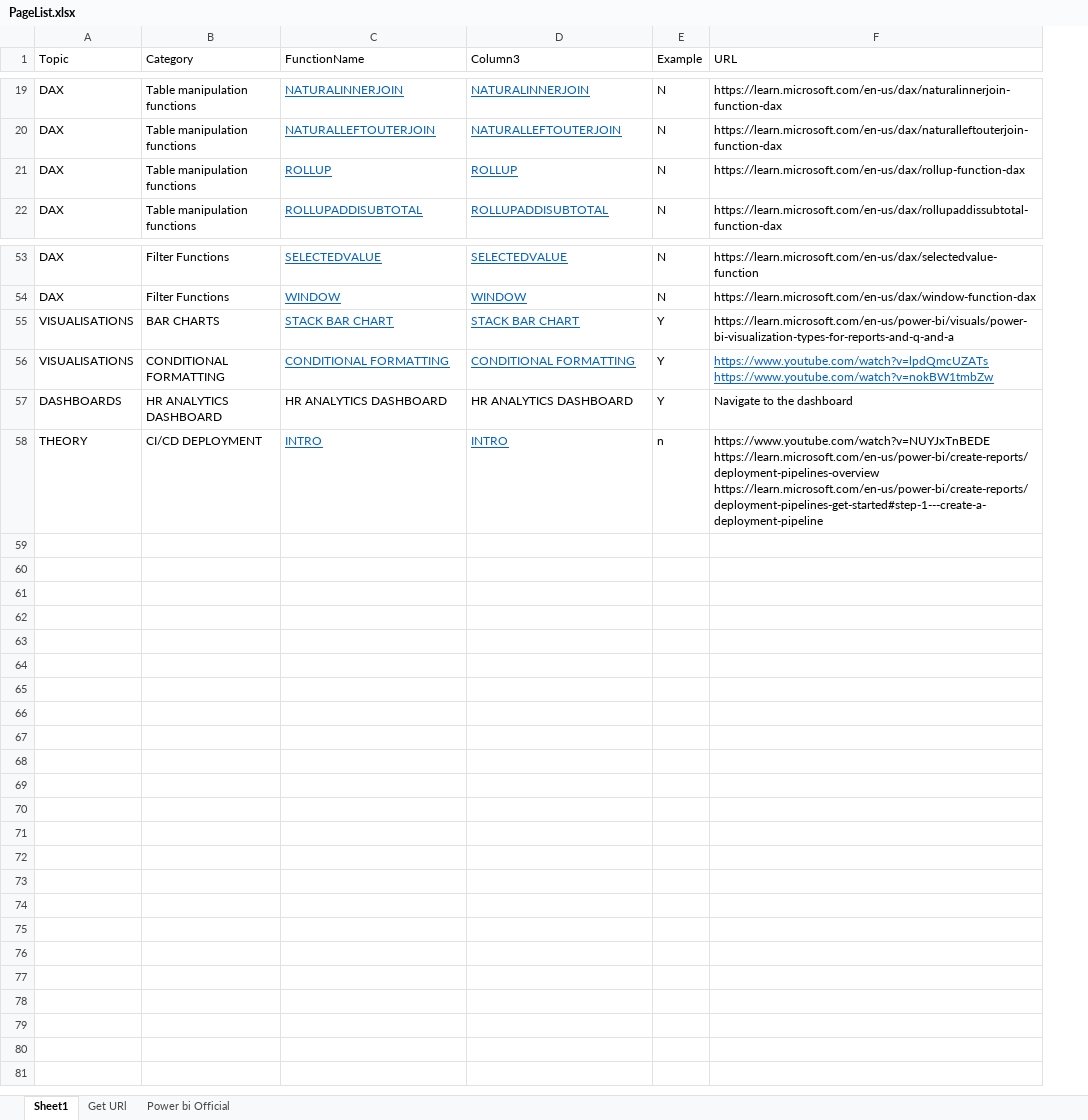
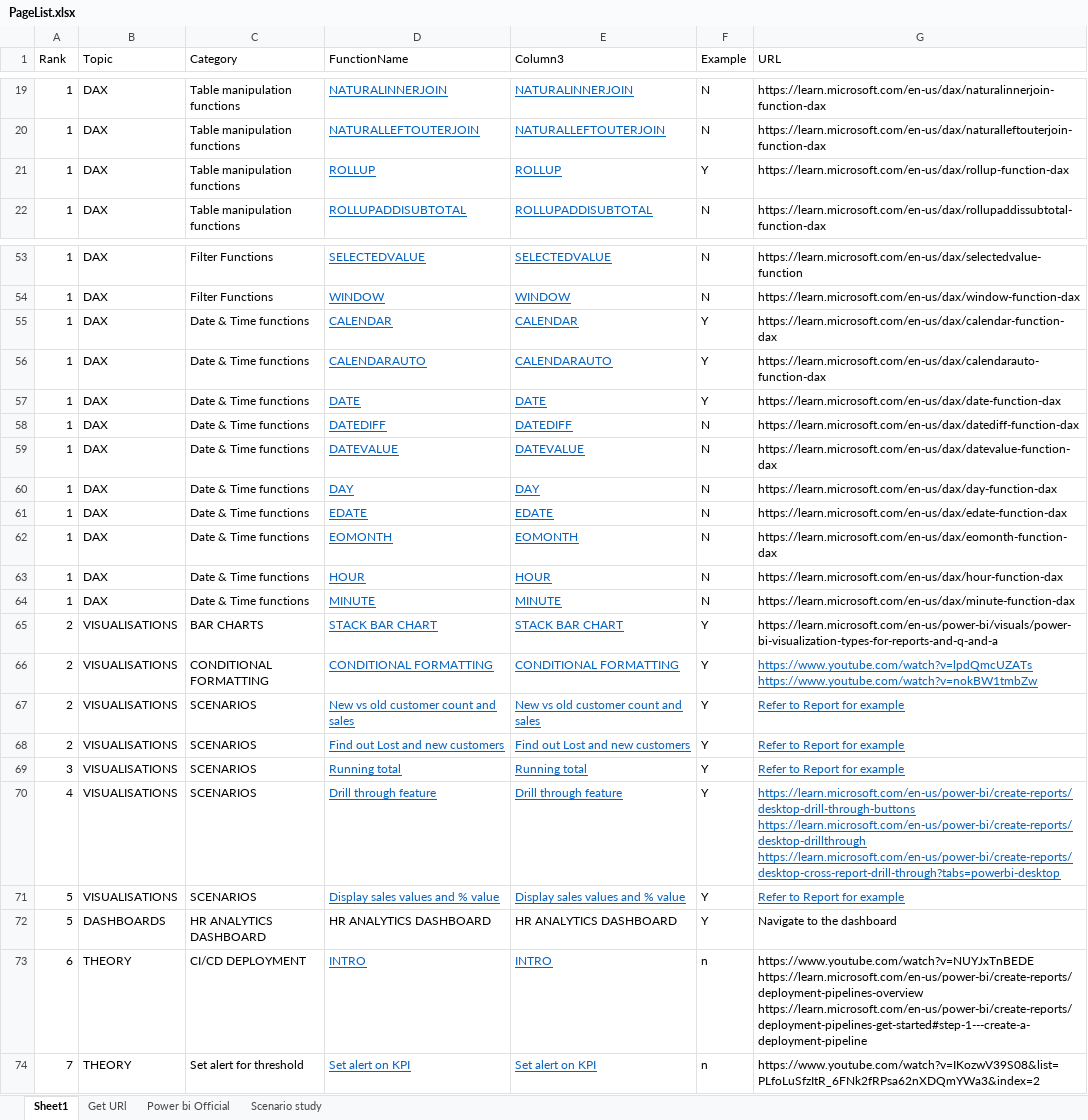
Before and after one commit to ss61933/Power-BI, an Excel workbook: 2 BI Dashboard - Portfolio/PageList.xlsx, sheet Sheet1, drawn as a sheet; only a part is shown, gaps mark what is left out; values as stored, in another font and other column widths than the file's, no borders; table styles not drawn; addresses are those after the commit; ↵ is a line break in a cell; the diff covers the shown part only; the diff names each change by its address in the sheet, - before the commit and + after, or states it on an @@ line.

```diff
--- a/2 BI Dashboard - Portfolio/PageList.xlsx (sheet Sheet1)
+++ b/2 BI Dashboard - Portfolio/PageList.xlsx (sheet Sheet1)
+sheet tab: Scenario study
+column A (Rank), rows 19-22: all 1; rows 53-54: 1 | 1; rows 65-66: 2 | 2; rows 72-73: 5 | 6
-F21 (Example): N
+F21 (Example): Y
+row 55: 1 | DAX | Date & Time functions | CALENDAR | CALENDAR | Y | https://learn.microsoft.com/en-us/dax/calendar-function-dax
+row 56: 1 | DAX | Date & Time functions | CALENDARAUTO | CALENDARAUTO | Y | https://learn.microsoft.com/en-us/dax/calendarauto-function-dax
+row 57: 1 | DAX | Date & Time functions | DATE | DATE | Y | https://learn.microsoft.com/en-us/dax/date-function-dax
+row 58: 1 | DAX | Date & Time functions | DATEDIFF | DATEDIFF | N | https://learn.microsoft.com/en-us/dax/datediff-function-dax
+row 59: 1 | DAX | Date & Time functions | DATEVALUE | DATEVALUE | N | https://learn.microsoft.com/en-us/dax/datevalue-function-dax
+row 60: 1 | DAX | Date & Time functions | DAY | DAY | N | https://learn.microsoft.com/en-us/dax/day-function-dax
+row 61: 1 | DAX | Date & Time functions | EDATE | EDATE | N | https://learn.microsoft.com/en-us/dax/edate-function-dax
+row 62: 1 | DAX | Date & Time functions | EOMONTH | EOMONTH | N | https://learn.microsoft.com/en-us/dax/eomonth-function-dax
+row 63: 1 | DAX | Date & Time functions | HOUR | HOUR | N | https://learn.microsoft.com/en-us/dax/hour-function-dax
+row 64: 1 | DAX | Date & Time functions | MINUTE | MINUTE | N | https://learn.microsoft.com/en-us/dax/minute-function-dax
+row 67: 2 | VISUALISATIONS | SCENARIOS | New vs old customer count and sales | New vs old customer count and sales | Y | Refer to Report for example
+row 68: 2 | VISUALISATIONS | SCENARIOS | Find out Lost and new customers | Find out Lost and new customers | Y | Refer to Report for example
+row 69: 3 | VISUALISATIONS | SCENARIOS | Running total | Running total | Y | Refer to Report for example
+row 70: 4 | VISUALISATIONS | SCENARIOS | Drill through feature | Drill through feature | Y | https://learn.microsoft.com/en-us/power-bi/create-reports/desktop-drill-through-buttons ↵ https://learn.microsoft.com/en-us/power-bi/create-reports/desktop-drillthrough ↵ https://learn.microsoft.com/en-us/power-bi/create-reports/desktop-cross-report-drill-through?tabs=powerbi-desktop
+row 71: 5 | VISUALISATIONS | SCENARIOS | Display sales values and % value | Display sales values and % value | Y | Refer to Report for example
+row 74: 7 | THEORY | Set alert for threshold | Set alert on KPI | Set alert on KPI | n | https://www.youtube.com/watch?v=IKozwV39S08&list=PLfoLuSfzItR_6FNk2fRPsa62nXDQmYWa3&index=2
```
Also changed, not shown: 1 edited cell elsewhere in this sheet, formulas that keep their value, 1 other file.
